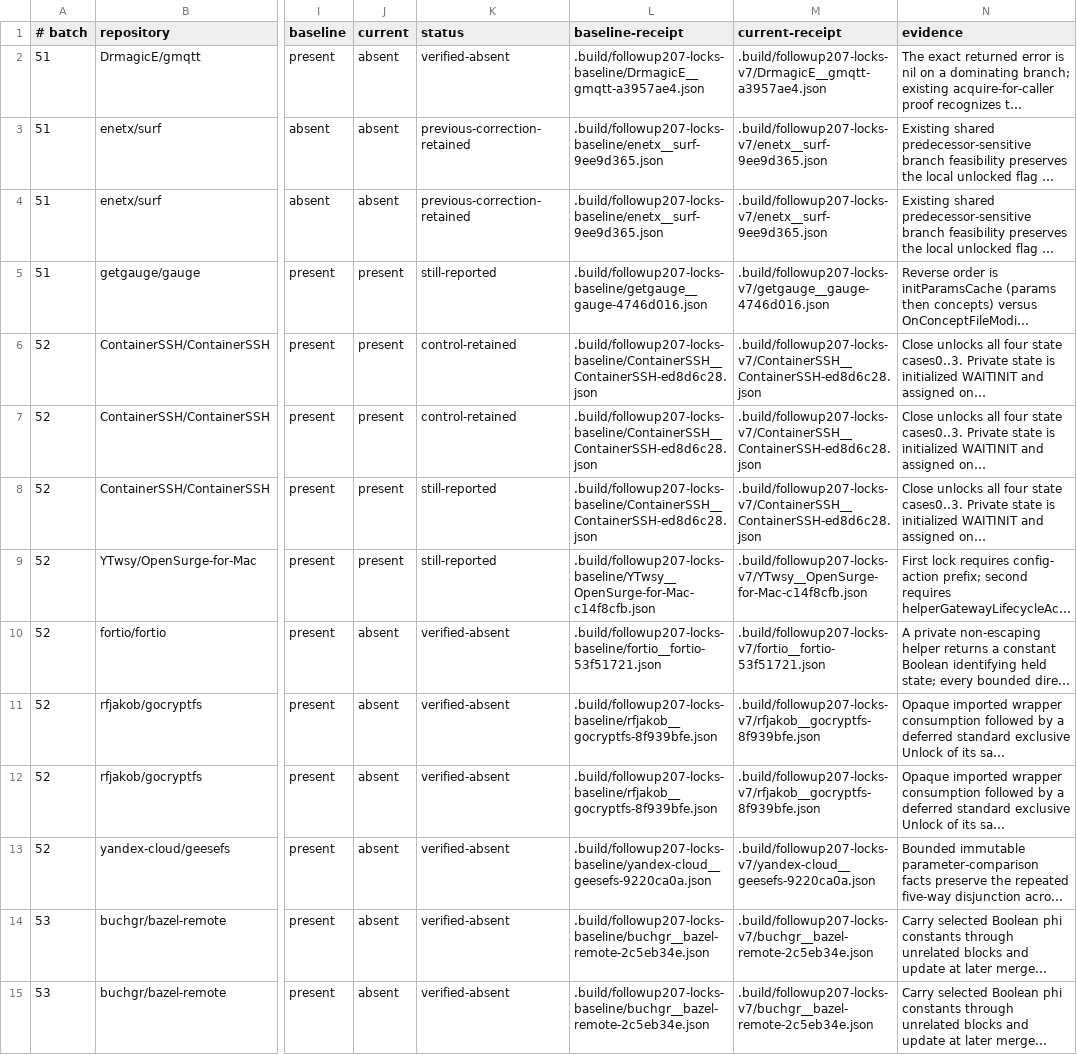
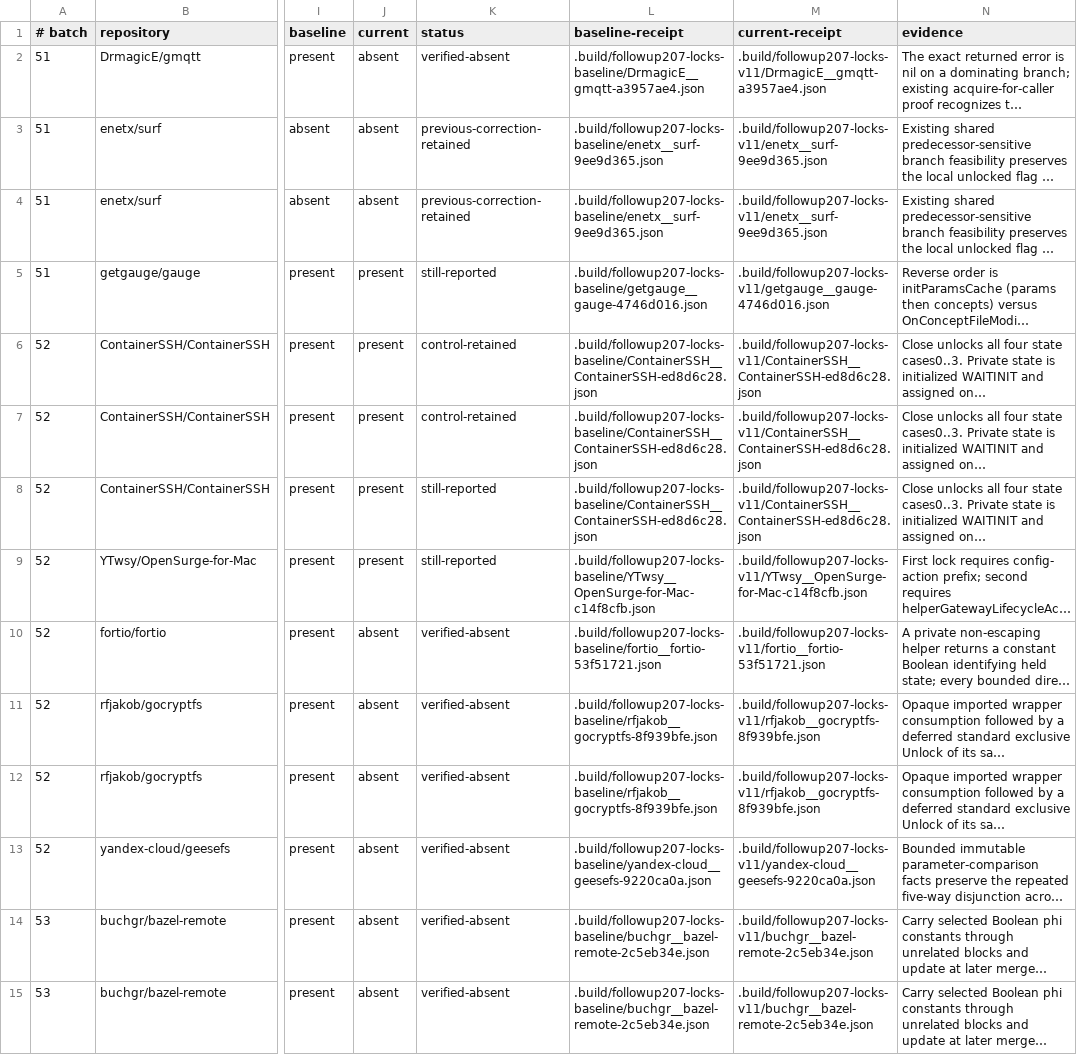
Before and after one commit to kojah/gohawk, a TSV file: benchmarks/precision/audits/followup207-locks.tsv, drawn as a sheet; only a part is shown, gaps mark what is left out; long unchanged cells end in …; the diff covers the shown part only; the diff names each change by its address in the sheet, - before the commit and + after, or states it on an @@ line.

Commit message:
Bound lock state exploration and retain exact literal phases

```diff
--- a/benchmarks/precision/audits/followup207-locks.tsv
+++ b/benchmarks/precision/audits/followup207-locks.tsv
-M2 (current-receipt): .build/followup207-locks-v7/DrmagicE__gmqtt-a3957ae4.json
+M2 (current-receipt): .build/followup207-locks-v11/DrmagicE__gmqtt-a3957ae4.json
-M3:M4 (current-receipt): .build/followup207-locks-v7/enetx__surf-9ee9d365.json
+M3:M4 (current-receipt): .build/followup207-locks-v11/enetx__surf-9ee9d365.json
-M5 (current-receipt): .build/followup207-locks-v7/getgauge__gauge-4746d016.json
+M5 (current-receipt): .build/followup207-locks-v11/getgauge__gauge-4746d016.json
-M6:M8 (current-receipt): .build/followup207-locks-v7/ContainerSSH__ContainerSSH-ed8d6c28.json
+M6:M8 (current-receipt): .build/followup207-locks-v11/ContainerSSH__ContainerSSH-ed8d6c28.json
-M9 (current-receipt): .build/followup207-locks-v7/YTwsy__OpenSurge-for-Mac-c14f8cfb.json
+M9 (current-receipt): .build/followup207-locks-v11/YTwsy__OpenSurge-for-Mac-c14f8cfb.json
-M10 (current-receipt): .build/followup207-locks-v7/fortio__fortio-53f51721.json
+M10 (current-receipt): .build/followup207-locks-v11/fortio__fortio-53f51721.json
-M11:M12 (current-receipt): .build/followup207-locks-v7/rfjakob__gocryptfs-8f939bfe.json
+M11:M12 (current-receipt): .build/followup207-locks-v11/rfjakob__gocryptfs-8f939bfe.json
-M13 (current-receipt): .build/followup207-locks-v7/yandex-cloud__geesefs-9220ca0a.json
+M13 (current-receipt): .build/followup207-locks-v11/yandex-cloud__geesefs-9220ca0a.json
-M14:M15 (current-receipt): .build/followup207-locks-v7/buchgr__bazel-remote-2c5eb34e.json
+M14:M15 (current-receipt): .build/followup207-locks-v11/buchgr__bazel-remote-2c5eb34e.json
```
Also changed, not shown: 18 edited cells elsewhere in this file, 13 other files.
